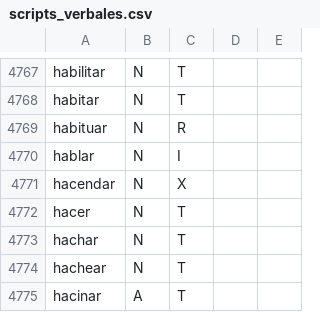
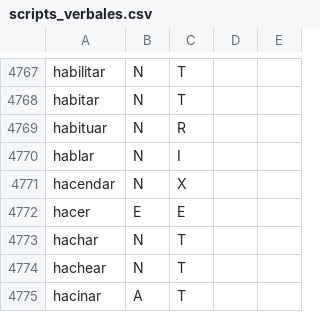
Before and after one commit to fbalbachan/TecnoNews, a CSV file: prototype/resources/scripts_verbales.csv, drawn as a sheet; only a part is shown, gaps mark what is left out.

Commit message:
Cambios en recursos verbales e index.html

```diff
--- a/prototype/resources/scripts_verbales.csv
+++ b/prototype/resources/scripts_verbales.csv
@@ -4771,3 +4771,3 @@ hablar,N,I,,
 hacendar,N,X,,
-hacer,N,T,,
+hacer,E,E,,
 hachar,N,T,,
```
Also changed, not shown: 1 other file.
